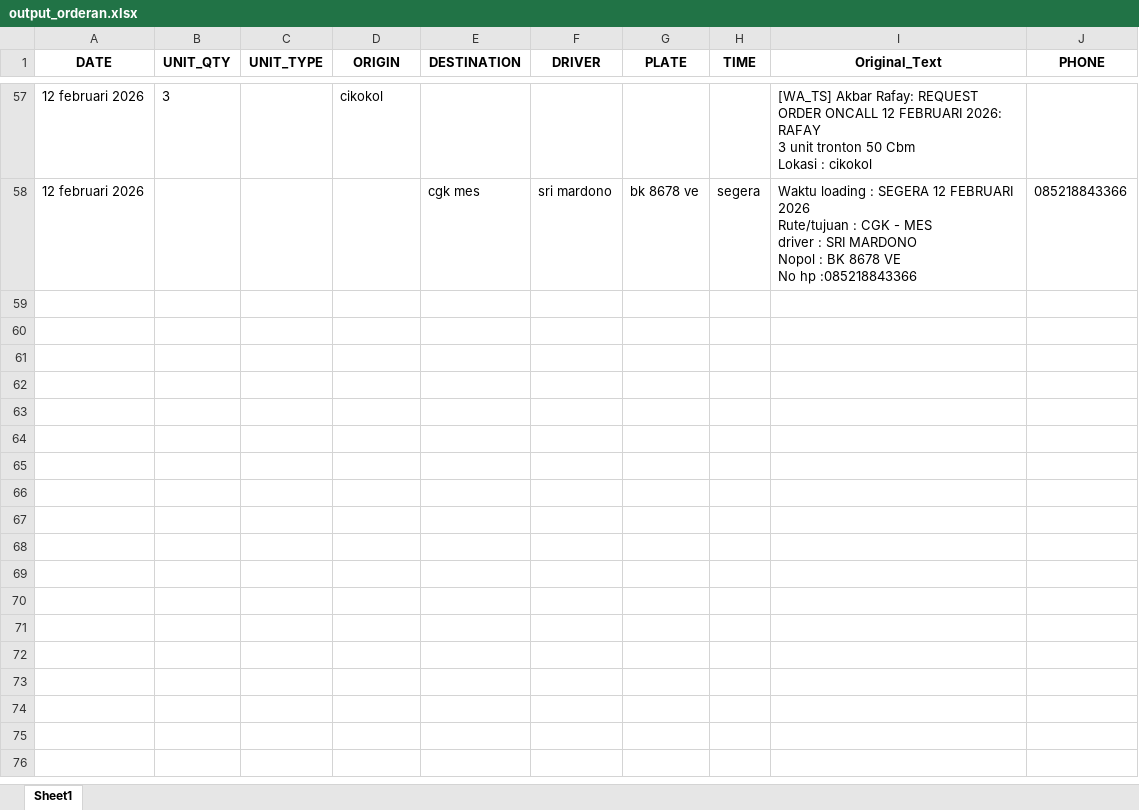
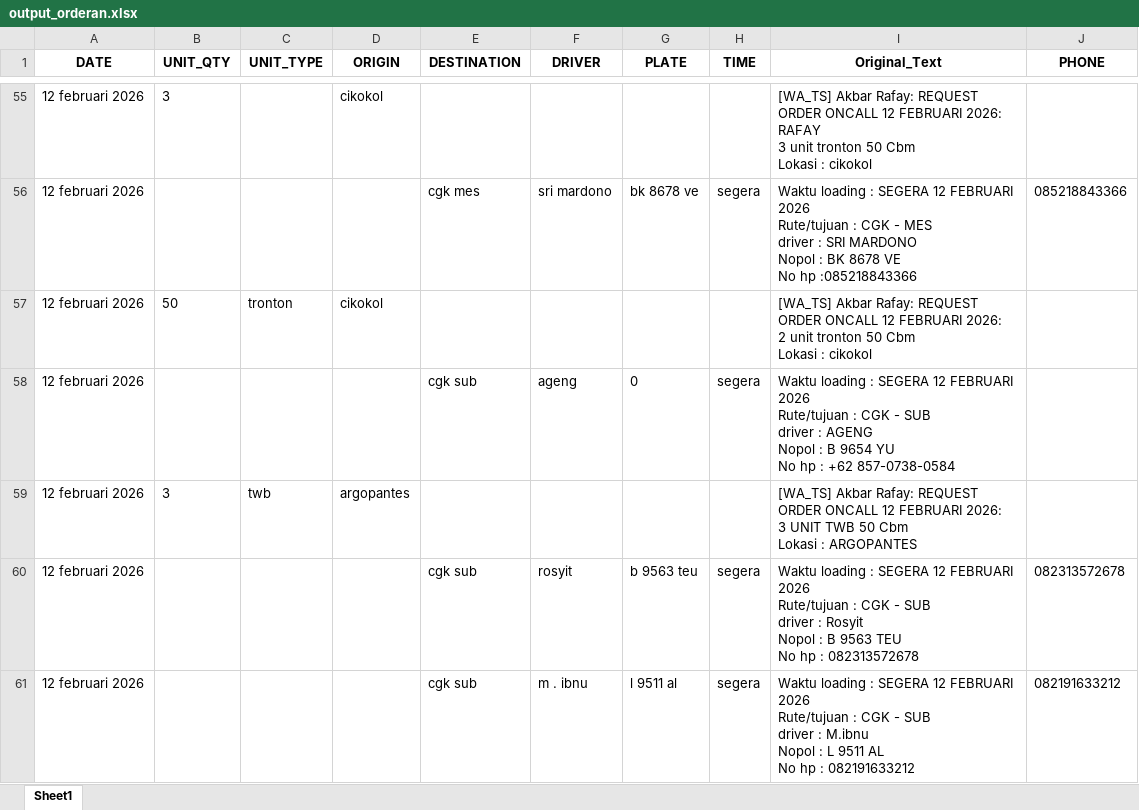
Before and after one commit to ALIFHAIKAL21/RAFAY_DP, an Excel workbook: output_orderan.xlsx, sheet Sheet1, drawn as a sheet; only a part is shown, gaps mark what is left out; values as stored, in another font and other column widths than the file's, no borders; ↵ is a line break in a cell; the diff covers the shown part only; the diff names each change by its address in the sheet, - before the commit and + after, or states it on an @@ line.

```diff
--- a/output_orderan.xlsx (sheet Sheet1)
+++ b/output_orderan.xlsx (sheet Sheet1)
+row 57: 12 februari 2026 | 50 | tronton | cikokol |  |  |  |  | [WA_TS] Akbar Rafay: REQUEST ORDER ONCALL 12 FEBRUARI 2026: ↵ 2 unit tronton 50 Cbm ↵ Lokasi : cikokol
+row 58: 12 februari 2026 |  |  |  | cgk sub | ageng | 0 | segera | Waktu loading : SEGERA 12 FEBRUARI 2026 ↵ Rute/tujuan : CGK - SUB ↵ driver : AGENG ↵ Nopol : B 9654 YU ↵ No hp : +62 857-0738-0584
+row 59: 12 februari 2026 | 3 | twb | argopantes |  |  |  |  | [WA_TS] Akbar Rafay: REQUEST ORDER ONCALL 12 FEBRUARI 2026: ↵ 3 UNIT TWB 50 Cbm ↵ Lokasi : ARGOPANTES
+row 60: 12 februari 2026 |  |  |  | cgk sub | rosyit | b 9563 teu | segera | Waktu loading : SEGERA 12 FEBRUARI 2026 ↵ Rute/tujuan : CGK - SUB ↵ driver : Rosyit ↵ Nopol : B 9563 TEU ↵ No hp : 082313572678 | 082313572678
+row 61: 12 februari 2026 |  |  |  | cgk sub | m . ibnu | l 9511 al | segera | Waktu loading : SEGERA 12 FEBRUARI 2026 ↵ Rute/tujuan : CGK - SUB ↵ driver : M.ibnu ↵ Nopol : L 9511 AL ↵ No hp : 082191633212 | 082191633212
```
Also changed, not shown: 33 added rows, 1 removed row and 1 moved row elsewhere in this sheet, 3 other files.
